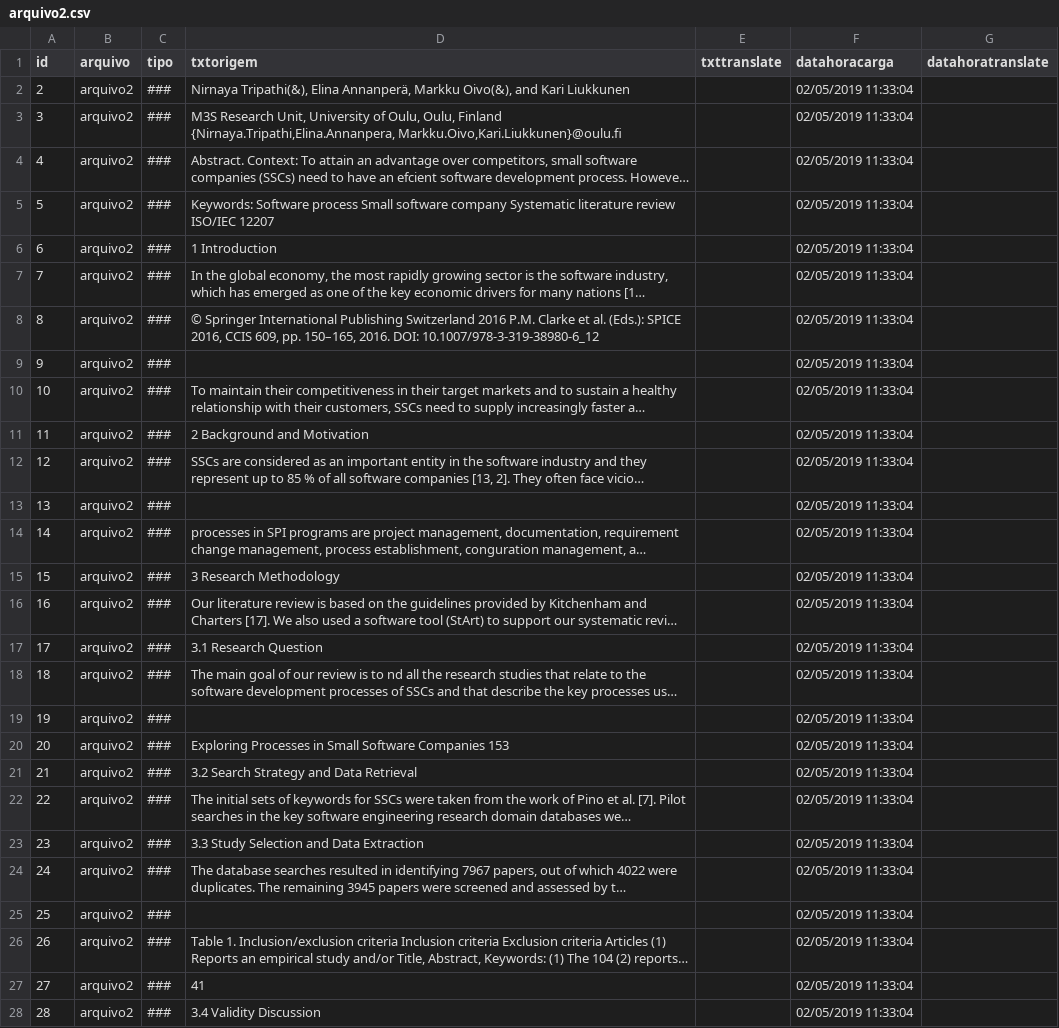
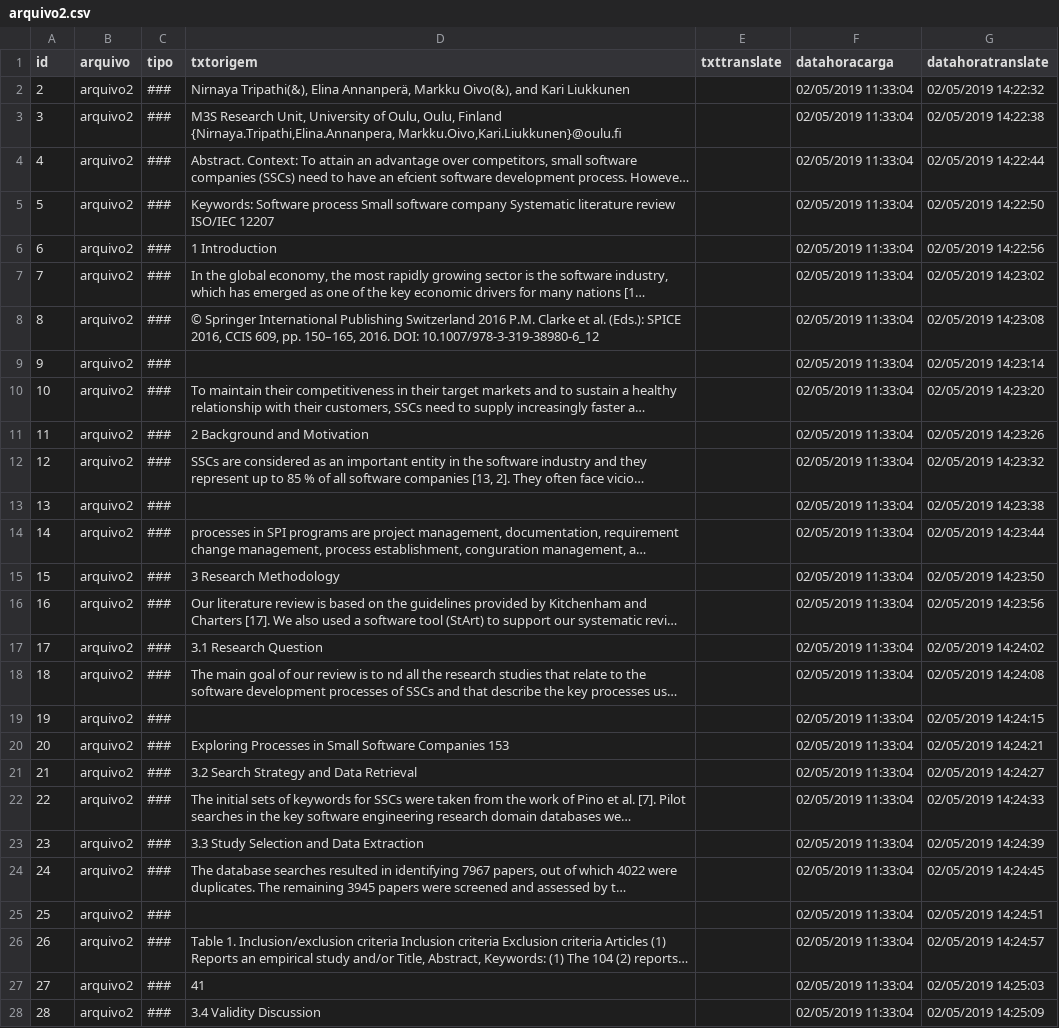
Before and after one commit to rodisantana2002/BuscaImplacavel, a CSV file: files/traduzidos/arquivo2.csv, drawn as a sheet; only a part is shown; long unchanged cells end in …; the diff covers the shown part only; the diff names each change by its address in the sheet, - before the commit and + after, or states it on an @@ line.

```diff
--- a/files/traduzidos/arquivo2.csv
+++ b/files/traduzidos/arquivo2.csv
-G2 (datahoratranslate): (empty)
+G2 (datahoratranslate): 02/05/2019 14:22:32
-G3 (datahoratranslate): (empty)
+G3 (datahoratranslate): 02/05/2019 14:22:38
-G4 (datahoratranslate): (empty)
+G4 (datahoratranslate): 02/05/2019 14:22:44
-G5 (datahoratranslate): (empty)
+G5 (datahoratranslate): 02/05/2019 14:22:50
-G6 (datahoratranslate): (empty)
+G6 (datahoratranslate): 02/05/2019 14:22:56
-G7 (datahoratranslate): (empty)
+G7 (datahoratranslate): 02/05/2019 14:23:02
-G8 (datahoratranslate): (empty)
+G8 (datahoratranslate): 02/05/2019 14:23:08
-G9 (datahoratranslate): (empty)
+G9 (datahoratranslate): 02/05/2019 14:23:14
-G10 (datahoratranslate): (empty)
+G10 (datahoratranslate): 02/05/2019 14:23:20
-G11 (datahoratranslate): (empty)
+G11 (datahoratranslate): 02/05/2019 14:23:26
-G12 (datahoratranslate): (empty)
+G12 (datahoratranslate): 02/05/2019 14:23:32
-G13 (datahoratranslate): (empty)
+G13 (datahoratranslate): 02/05/2019 14:23:38
-G14 (datahoratranslate): (empty)
+G14 (datahoratranslate): 02/05/2019 14:23:44
-G15 (datahoratranslate): (empty)
+G15 (datahoratranslate): 02/05/2019 14:23:50
-G16 (datahoratranslate): (empty)
+G16 (datahoratranslate): 02/05/2019 14:23:56
-G17 (datahoratranslate): (empty)
+G17 (datahoratranslate): 02/05/2019 14:24:02
-G18 (datahoratranslate): (empty)
+G18 (datahoratranslate): 02/05/2019 14:24:08
-G19 (datahoratranslate): (empty)
+G19 (datahoratranslate): 02/05/2019 14:24:15
-G20 (datahoratranslate): (empty)
+G20 (datahoratranslate): 02/05/2019 14:24:21
-G21 (datahoratranslate): (empty)
+G21 (datahoratranslate): 02/05/2019 14:24:27
-G22 (datahoratranslate): (empty)
+G22 (datahoratranslate): 02/05/2019 14:24:33
-G23 (datahoratranslate): (empty)
+G23 (datahoratranslate): 02/05/2019 14:24:39
-G24 (datahoratranslate): (empty)
+G24 (datahoratranslate): 02/05/2019 14:24:45
-G25 (datahoratranslate): (empty)
+G25 (datahoratranslate): 02/05/2019 14:24:51
-G26 (datahoratranslate): (empty)
+G26 (datahoratranslate): 02/05/2019 14:24:57
-G27 (datahoratranslate): (empty)
+G27 (datahoratranslate): 02/05/2019 14:25:03
-G28 (datahoratranslate): (empty)
+G28 (datahoratranslate): 02/05/2019 14:25:09
```
Also changed, not shown: 71 edited cells elsewhere in this file, 8 other files.
